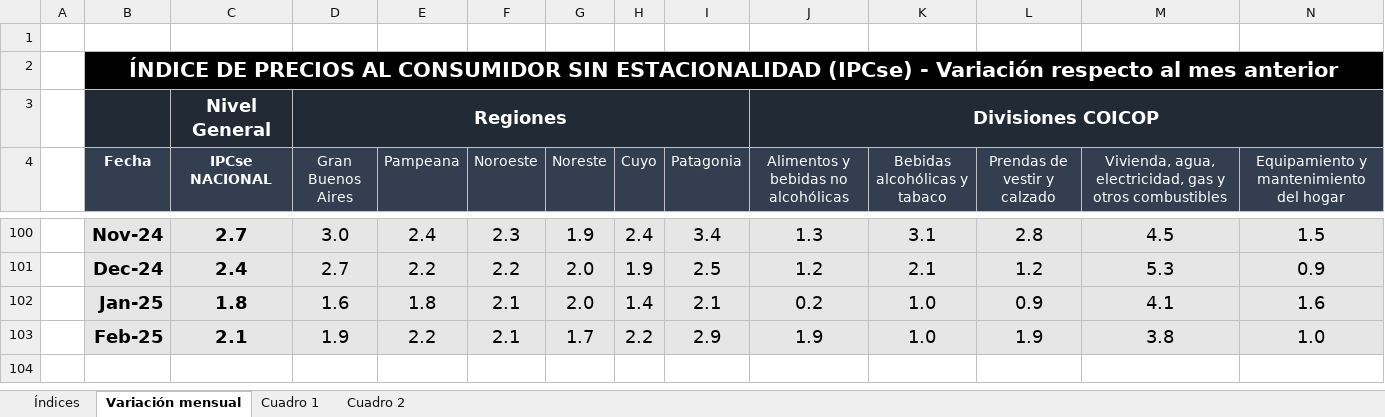
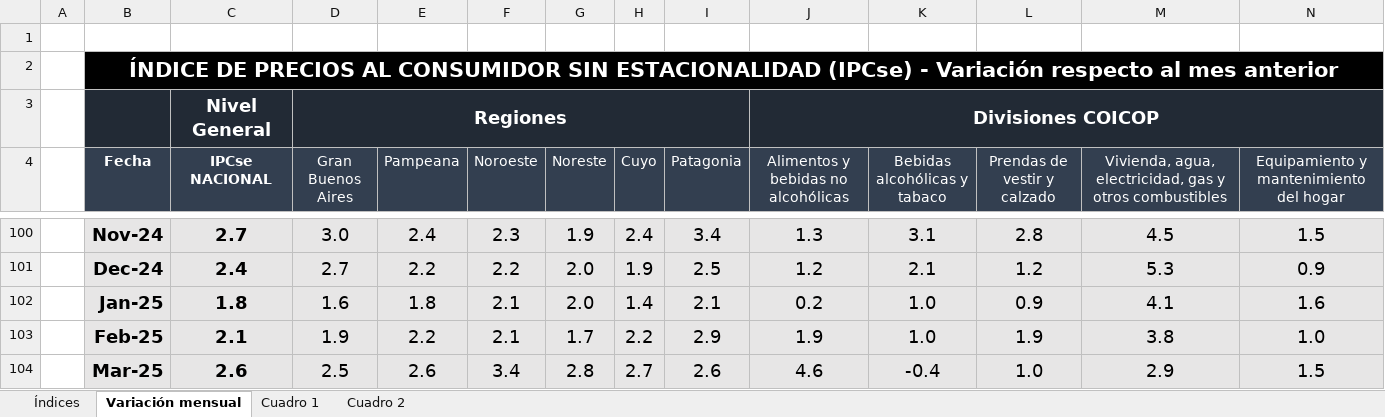
Before and after one commit to mrozada/mrozada.github.io, an Excel workbook: assets/excel/IPCse - Series históricas.xlsx, sheet Variación mensual, drawn as a sheet; only a part is shown, gaps mark what is left out; values as stored, in another font and other column widths than the file's, no borders; rows hold the shown columns only; the diff names each change by its address in the sheet, - before the commit and + after, or states it on an @@ line.

```diff
--- a/assets/excel/IPCse - Series históricas.xlsx (sheet Variación mensual)
+++ b/assets/excel/IPCse - Series históricas.xlsx (sheet Variación mensual)
+row 104:  | Mar-25 | 2.6 | 2.5 | 2.6 | 3.4 | 2.8 | 2.7 | 2.6 | 4.6 | -0.4 | 1.0 | 2.9 | 1.5
```
Also changed, not shown: sheet Cuadro 2, sheet Cuadro 1, sheet Índices, 3 other files.
